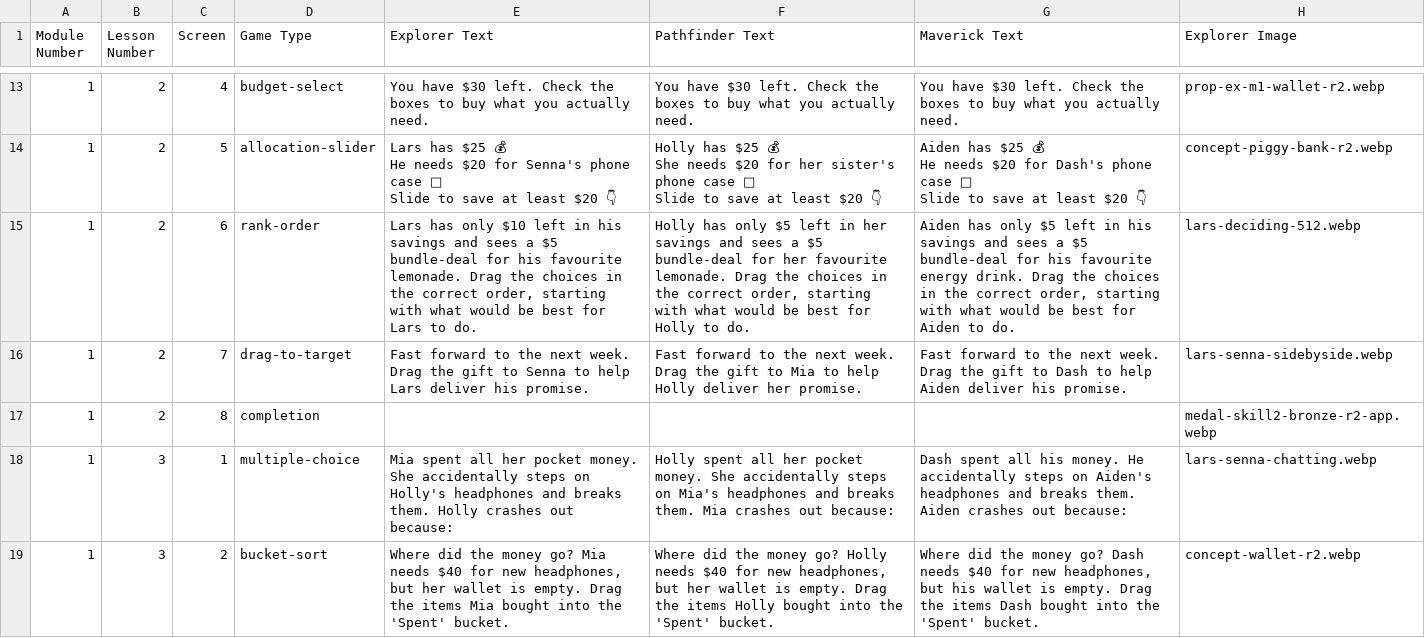
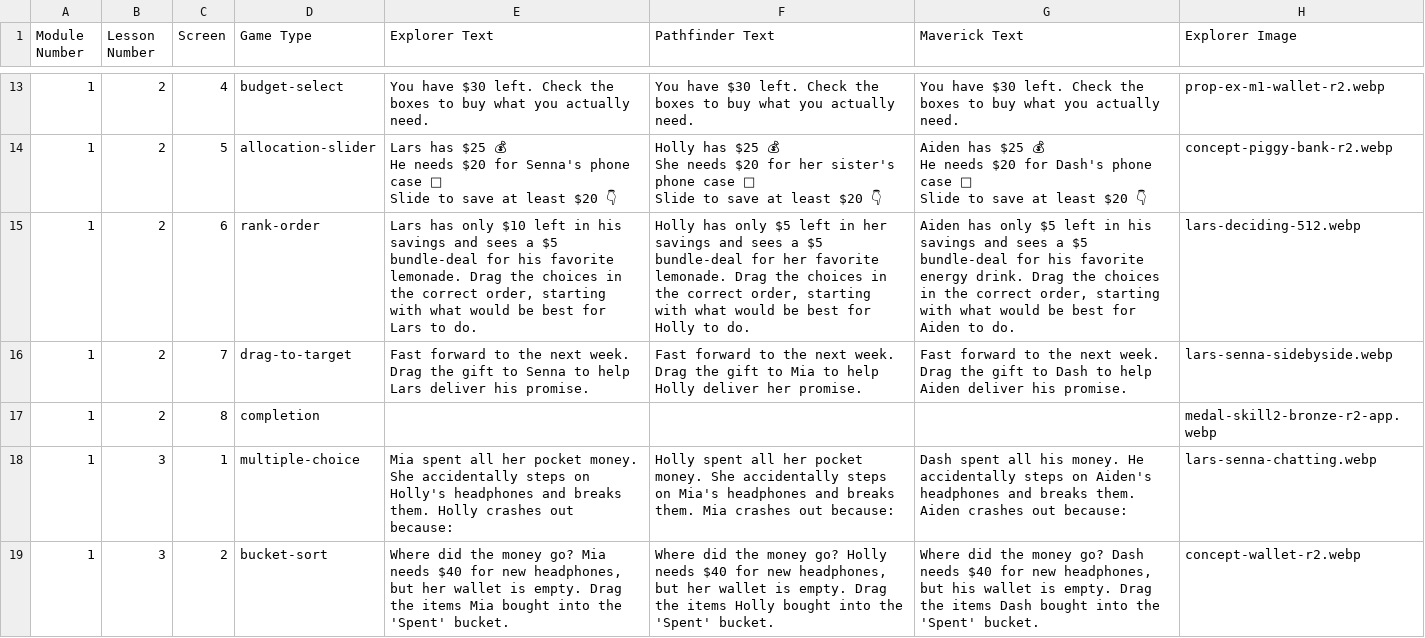
Before and after one commit to ngaadmin/nga-app, a CSV file: lib/academy/lessons/payload/source/Screens1.csv, drawn as a sheet; only a part is shown, gaps mark what is left out; the diff covers the shown part only; the diff names each change by its address in the sheet, - before the commit and + after, or states it on an @@ line.

```diff
--- a/lib/academy/lessons/payload/source/Screens1.csv
+++ b/lib/academy/lessons/payload/source/Screens1.csv
-E15 (Explorer Text): …for his favourite lemonade. Drag…
+E15 (Explorer Text): …for his favorite lemonade. Drag…
-F15 (Pathfinder Text): …for her favourite lemonade. Drag…
+F15 (Pathfinder Text): …for her favorite lemonade. Drag…
-G15 (Maverick Text): …for his favourite energy drink.…
+G15 (Maverick Text): …for his favorite energy drink.…
```
Also changed, not shown: 3 edited cells elsewhere in this file, 4 other files.
